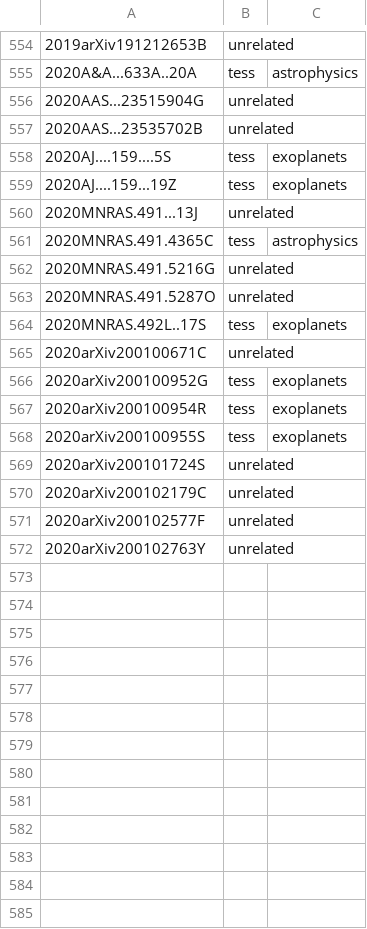
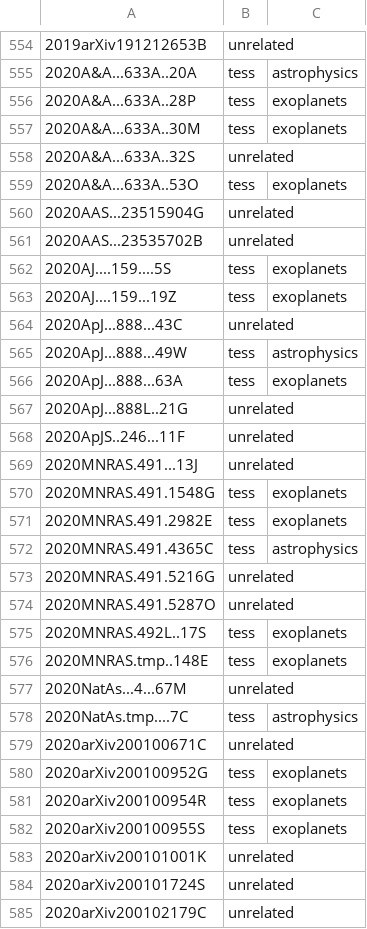
Before and after one commit to tessgi/tpub, a CSV file: data/tpub-export.csv, drawn as a sheet; only a part is shown, gaps mark what is left out; the shorter side is filled out with more unchanged rows; the diff covers the shown part only.

```diff
--- a/data/tpub-export.csv
+++ b/data/tpub-export.csv
@@ -555,2 +555,6 @@
 2020A&A...633A..20A,tess,astrophysics
+2020A&A...633A..28P,tess,exoplanets
+2020A&A...633A..30M,tess,exoplanets
+2020A&A...633A..32S,unrelated,
+2020A&A...633A..53O,tess,exoplanets
 2020AAS...23515904G,unrelated,
@@ -559,3 +563,10 @@
 2020AJ....159...19Z,tess,exoplanets
+2020ApJ...888...43C,unrelated,
+2020ApJ...888...49W,tess,astrophysics
+2020ApJ...888...63A,tess,exoplanets
+2020ApJ...888L..21G,unrelated,
+2020ApJS..246...11F,unrelated,
 2020MNRAS.491...13J,unrelated,
+2020MNRAS.491.1548G,tess,exoplanets
+2020MNRAS.491.2982E,tess,exoplanets
 2020MNRAS.491.4365C,tess,astrophysics
@@ -564,2 +575,5 @@
 2020MNRAS.492L..17S,tess,exoplanets
+2020MNRAS.tmp..148E,tess,exoplanets
+2020NatAs...4...67M,unrelated,
+2020NatAs.tmp....7C,tess,astrophysics
 2020arXiv200100671C,unrelated,
@@ -568,2 +582,3 @@
 2020arXiv200100955S,tess,exoplanets
+2020arXiv200101001K,unrelated,
 2020arXiv200101724S,unrelated,
```
Also changed, not shown: 15 added rows elsewhere in this file, 1 other file.
